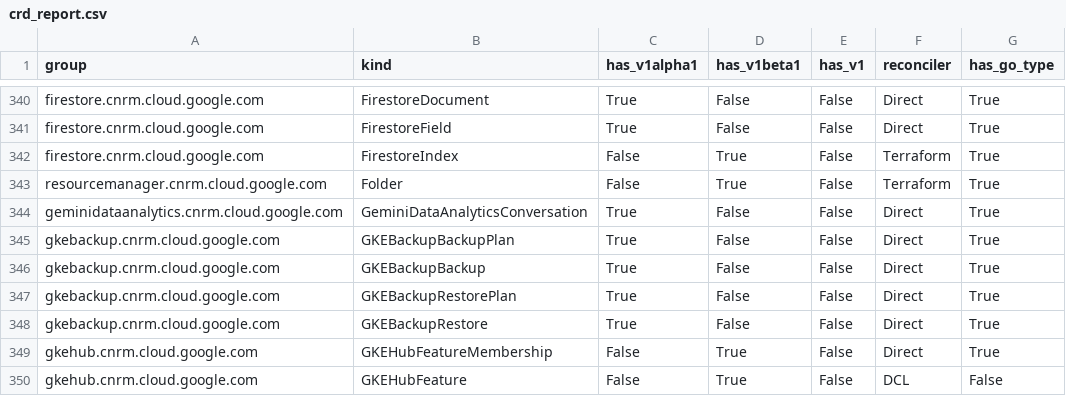
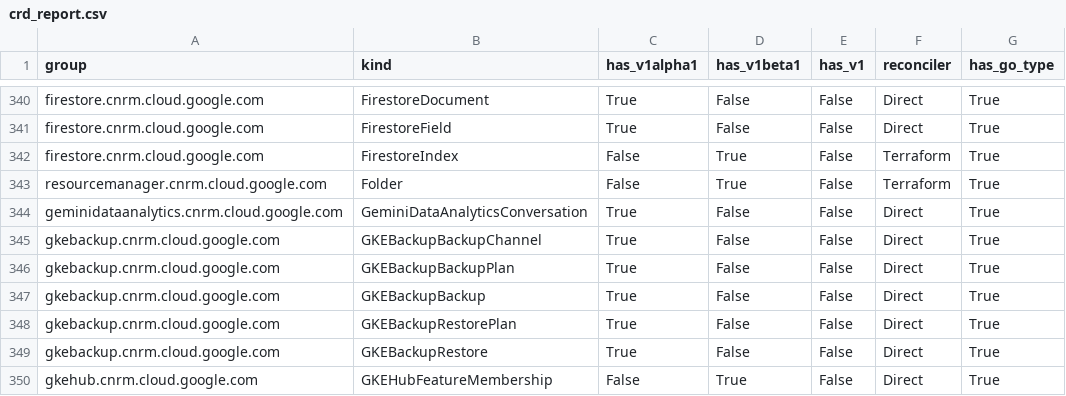
Before and after one commit to GoogleCloudPlatform/k8s-config-connector, a CSV file: docs/reports/crd_report.csv, drawn as a sheet; only a part is shown, gaps mark what is left out; the shorter side is filled out with more unchanged rows; the diff names each change by its address in the sheet, - before the commit and + after, or states it on an @@ line.

Commit message:
ai:chore: Implement direct types for: GKEBackupBackupChannel
This PR was generated by the
**overseer,overseer,priority/medium,area/direct,step/gen-types,greenfield,chore/ai**
agent (powered by the gemini-3.5-flash model).

It implements the initial KRM types, CRD, and IdentityV2 for the
`GKEBackupBackupChannel` resource using the direct approach.

Linked chore file:
[.agents/greenfield-direct-new-resource-types.md](https://github.com/GoogleCloudPlatform/k8s-config-connector/blob/master/.agents/greenfield-direct-new-resource-types.md)

Fix: 10271

```diff
--- a/docs/reports/crd_report.csv
+++ b/docs/reports/crd_report.csv
+row 345: gkebackup.cnrm.cloud.google.com | GKEBackupBackupChannel | True | False | False | Direct | True
```
Also changed, not shown: 25 other files.
